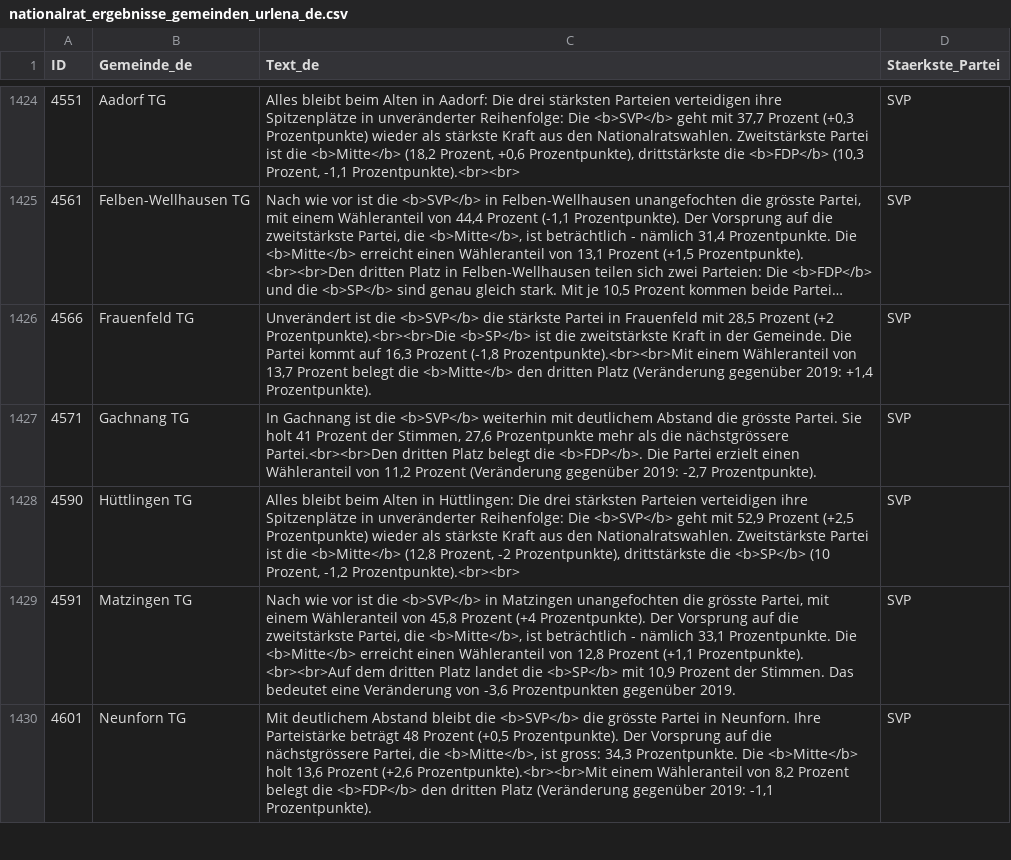
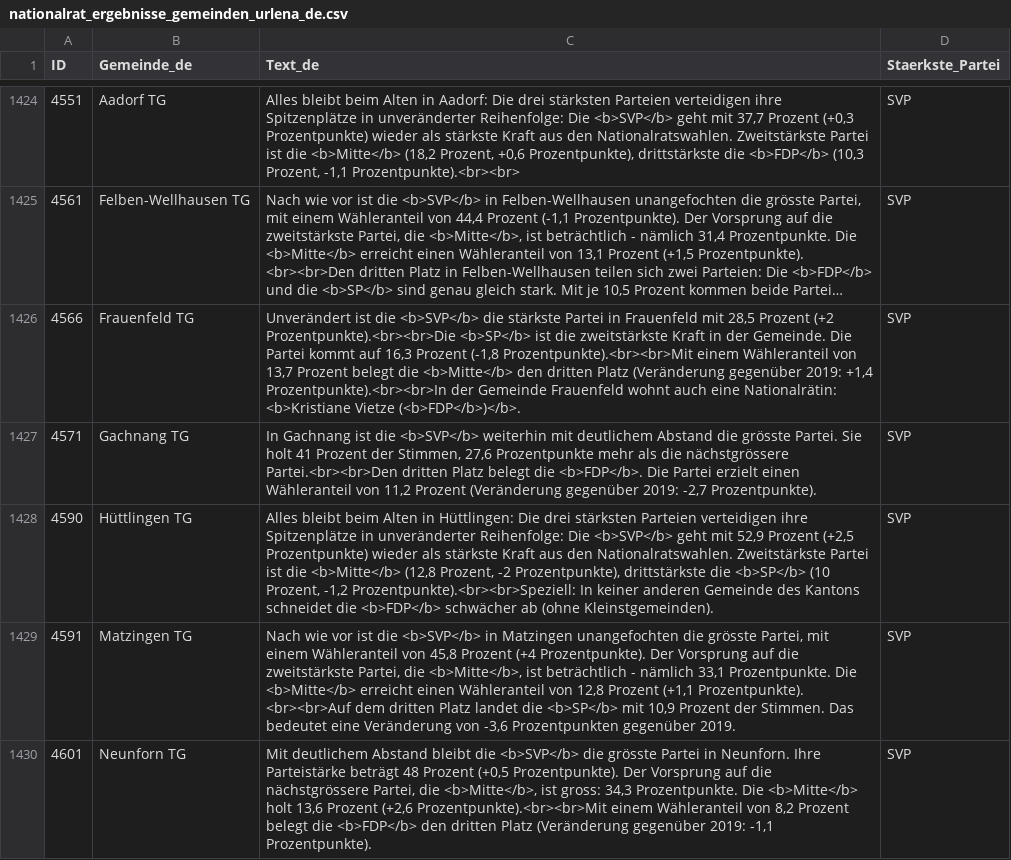
Before and after one commit to awp-finanznachrichten/sda_eidgenoessische_wahlen_datafeed, a CSV file: Output/nationalrat_ergebnisse_gemeinden_urlena_de.csv, drawn as a sheet; only a part is shown, gaps mark what is left out; long unchanged cells end in …; the diff covers the shown part only; the diff names each change by its address in the sheet, - before the commit and + after, or states it on an @@ line.

```diff
--- a/Output/nationalrat_ergebnisse_gemeinden_urlena_de.csv
+++ b/Output/nationalrat_ergebnisse_gemeinden_urlena_de.csv
-C1426 (Text_de): …2019: +1,4 Prozentpunkte).
+C1426 (Text_de): …2019: +1,4 Prozentpunkte).<br><br>In der Gemeinde Frauenfeld wohnt auch eine Nationalrätin: <b>Kristiane Vietze (<b>FDP</b>)</b>.
-C1428 (Text_de): …Prozent, -1,2 Prozentpunkte).<br><br>
+C1428 (Text_de): …Prozent, -1,2 Prozentpunkte).<br><br>Speziell: In keiner anderen Gemeinde des Kantons schneidet die <b>FDP</b> schwächer ab (ohne Kleinstgemeinden).
```
Also changed, not shown: 12 edited cells elsewhere in this file, Output/nationalrat_ergebnisse_gemeinden_urlena_fr.csv, Output/nationalrat_ergebnisse_gemeinden_urlena_it.csv, 3 other files.
